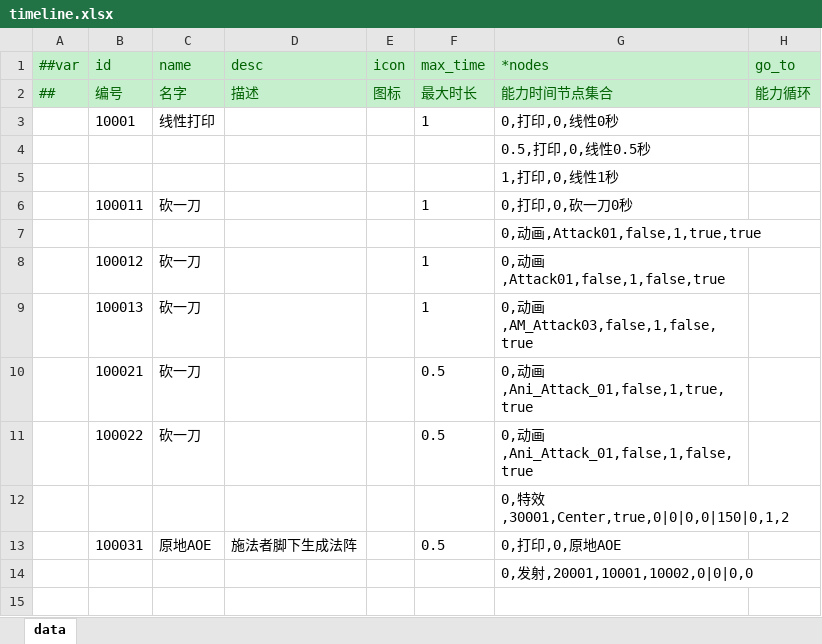
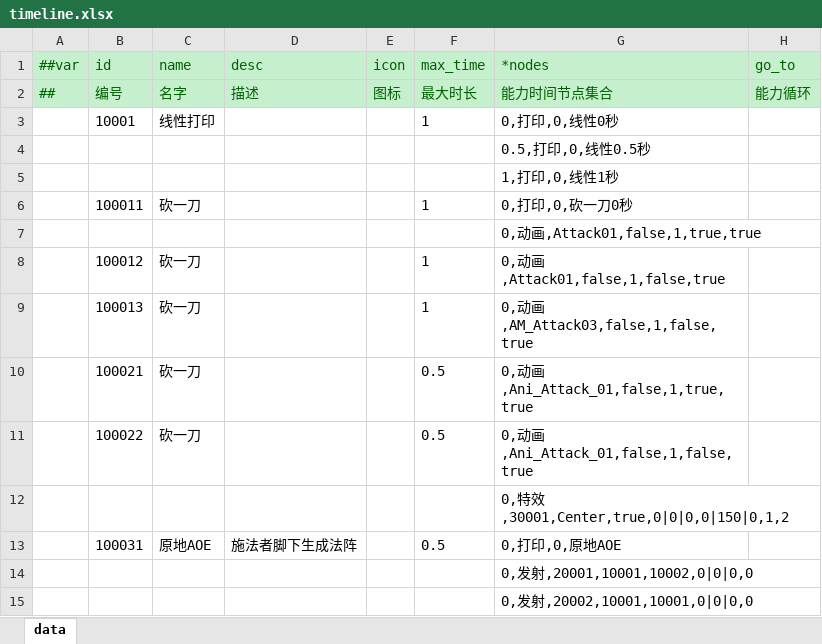
Before and after one commit to jrainstar/wecs, an Excel workbook: Shared/Configs/Datas/gameplay/timeline.xlsx, sheet data, drawn as a sheet; values as stored, in another font and other column widths than the file's, no borders; the diff names each change by its address in the sheet, - before the commit and + after, or states it on an @@ line.

```diff
--- a/Shared/Configs/Datas/gameplay/timeline.xlsx (sheet data)
+++ b/Shared/Configs/Datas/gameplay/timeline.xlsx (sheet data)
+row 15:  |  |  |  |  |  | 0,发射,20002,10001,10001,0|0|0,0
```
Also changed, not shown: Shared/Configs/Datas/gameplay/aoe.xlsx, Shared/Configs/Datas/gameplay/collider.xlsx, 3 other files.
